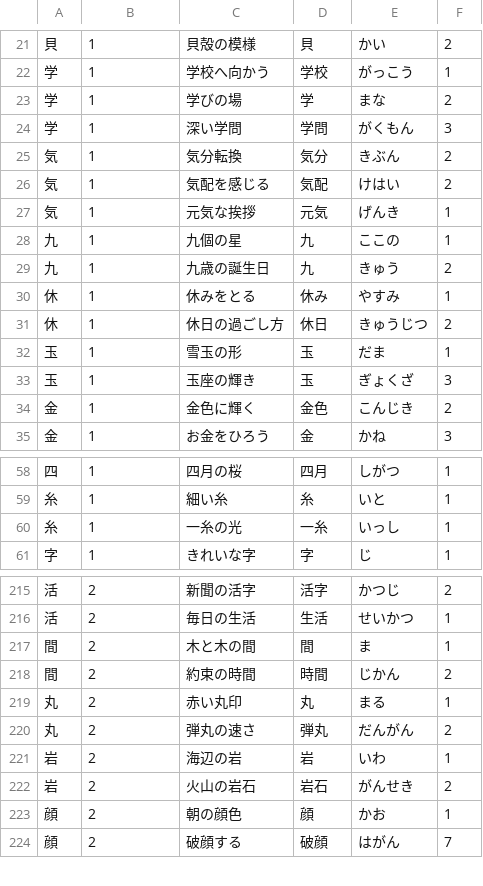
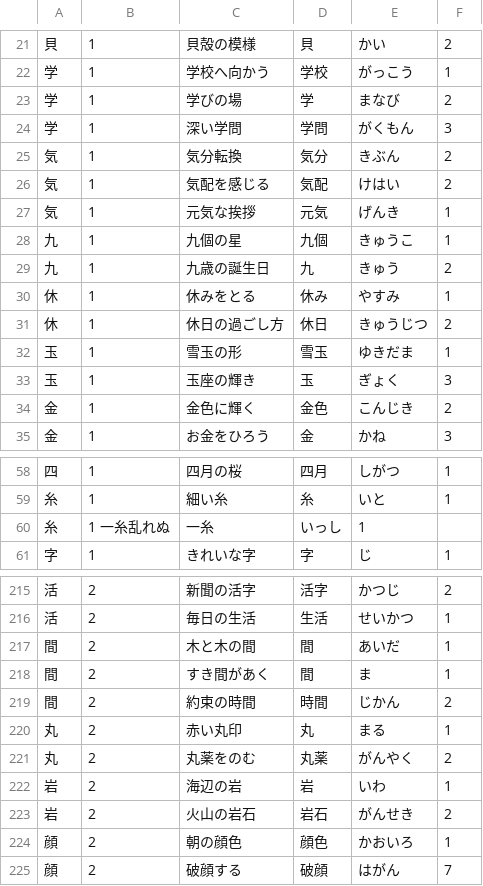
Before and after one commit to neboke/kanjireader, a TSV file: assets/kanji1_6.tsv, drawn as a sheet; only a part is shown, gaps mark what is left out; the diff covers the shown part only.

Commit message:
更新

```diff
--- a/assets/kanji1_6.tsv
+++ b/assets/kanji1_6.tsv
@@ -22,3 +22,3 @@
 学	1	学校へ向かう	学校	がっこう	1
-学	1	学びの場	学	まな	2
+学	1	学びの場	学	まなび	2
 学	1	深い学問	学問	がくもん	3
@@ -27,3 +27,3 @@
 気	1	元気な挨拶	元気	げんき	1
-九	1	九個の星	九	ここの	1
+九	1	九個の星	九個	きゅうこ	1
 九	1	九歳の誕生日	九	きゅう	2
@@ -31,4 +31,4 @@
 休	1	休日の過ごし方	休日	きゅうじつ	2
-玉	1	雪玉の形	玉	だま	1
-玉	1	玉座の輝き	玉	ぎょくざ	3
+玉	1	雪玉の形	雪玉	ゆきだま	1
+玉	1	玉座の輝き	玉	ぎょく	3
 金	1	金色に輝く	金色	こんじき	2
@@ -59,3 +59,3 @@
 糸	1	細い糸	糸	いと	1
-糸	1	一糸の光	一糸	いっし	1
+糸	1   一糸乱れぬ	一糸	いっし	1
 字	1	きれいな字	字	じ	1
@@ -216,9 +216,10 @@
 活	2	毎日の生活	生活	せいかつ	1
-間	2	木と木の間	間	ま	1
+間	2	木と木の間	間	あいだ	1
+間	2	すき間があく	間	ま	1
 間	2	約束の時間	時間	じかん	2
 丸	2	赤い丸印	丸	まる	1
-丸	2	弾丸の速さ	弾丸	だんがん	2
+丸	2	丸薬をのむ	丸薬	がんやく	2
 岩	2	海辺の岩	岩	いわ	1
 岩	2	火山の岩石	岩石	がんせき	2
-顔	2	朝の顔色	顔	かお	1
+顔	2	朝の顔色	顔色	かおいろ	1
 顔	2	破顔する	破顔	はがん	7
```
Also changed, not shown: 1 added row and 24 edited cells elsewhere in this file.
